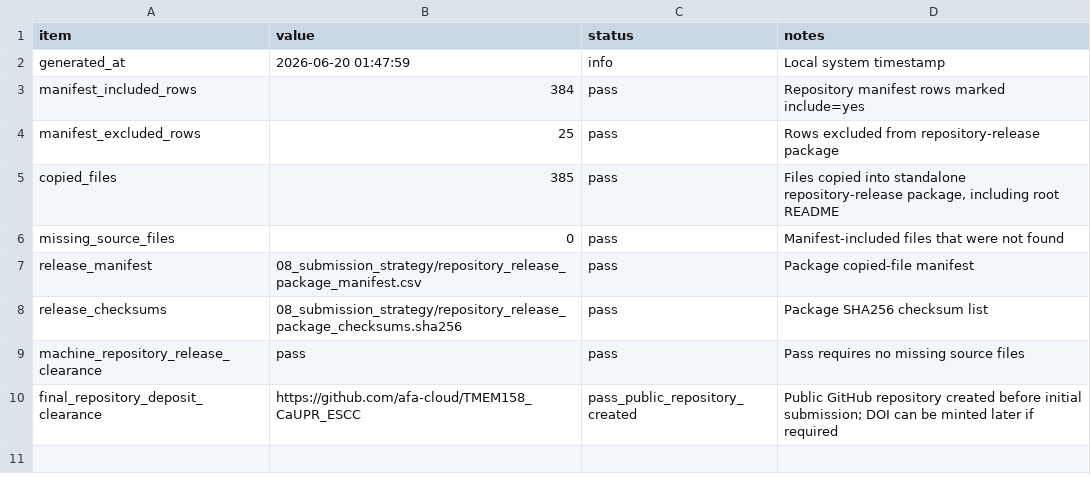
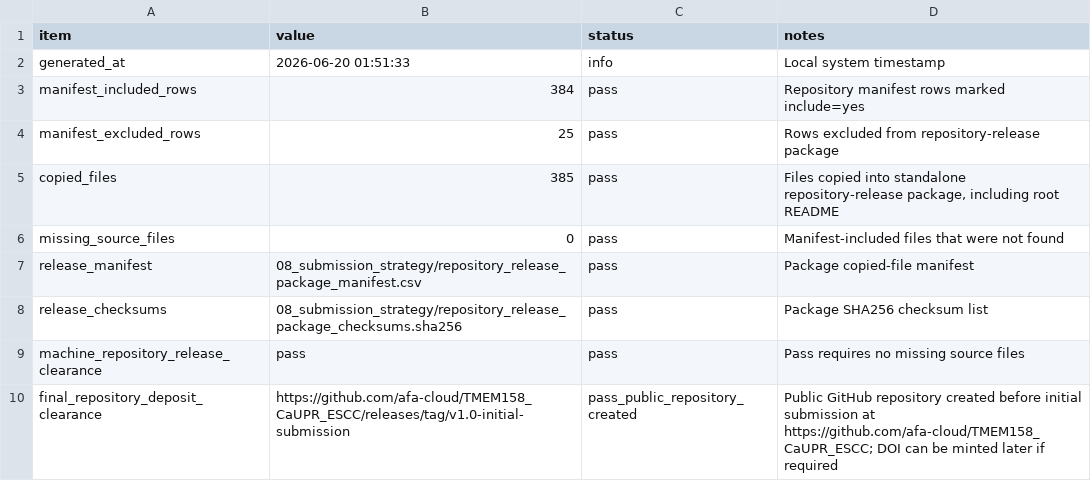
Before and after one commit to afa-cloud/TMEM158_CaUPR_ESCC, a CSV file: repository_release_package_qc.csv, drawn as a sheet.

```diff
--- a/repository_release_package_qc.csv
+++ b/repository_release_package_qc.csv
@@ -1,3 +1,3 @@
 item,value,status,notes
-generated_at,2026-06-20 01:47:59,info,Local system timestamp
+generated_at,2026-06-20 01:51:33,info,Local system timestamp
 manifest_included_rows,384,pass,Repository manifest rows marked include=yes
@@ -9,2 +9,2 @@ release_checksums,08_submission_strategy/repository_release_package_checksums.sh
 machine_repository_release_clearance,pass,pass,Pass requires no missing source files
-final_repository_deposit_clearance,https://github.com/afa-cloud/TMEM158_CaUPR_ESCC,pass_public_repository_created,Public GitHub repository created before initial submission; DOI can be minted later if required
+final_repository_deposit_clearance,https://github.com/afa-cloud/TMEM158_CaUPR_ESCC/releases/tag/v1.0-initial-submission,pass_public_repository_created,Public GitHub repository created before initial submission at https://github.com/afa-cloud/TMEM158_CaUPR_ESCC; DOI can be minted later if required
```
Also changed, not shown: TMEM158_CaUPR_ESCC/04_results/qc/final_author_submission_handoff_qc.csv, TMEM158_CaUPR_ESCC/04_results/qc/scientific_reports_docx_build_qc.csv, 24 other files.
